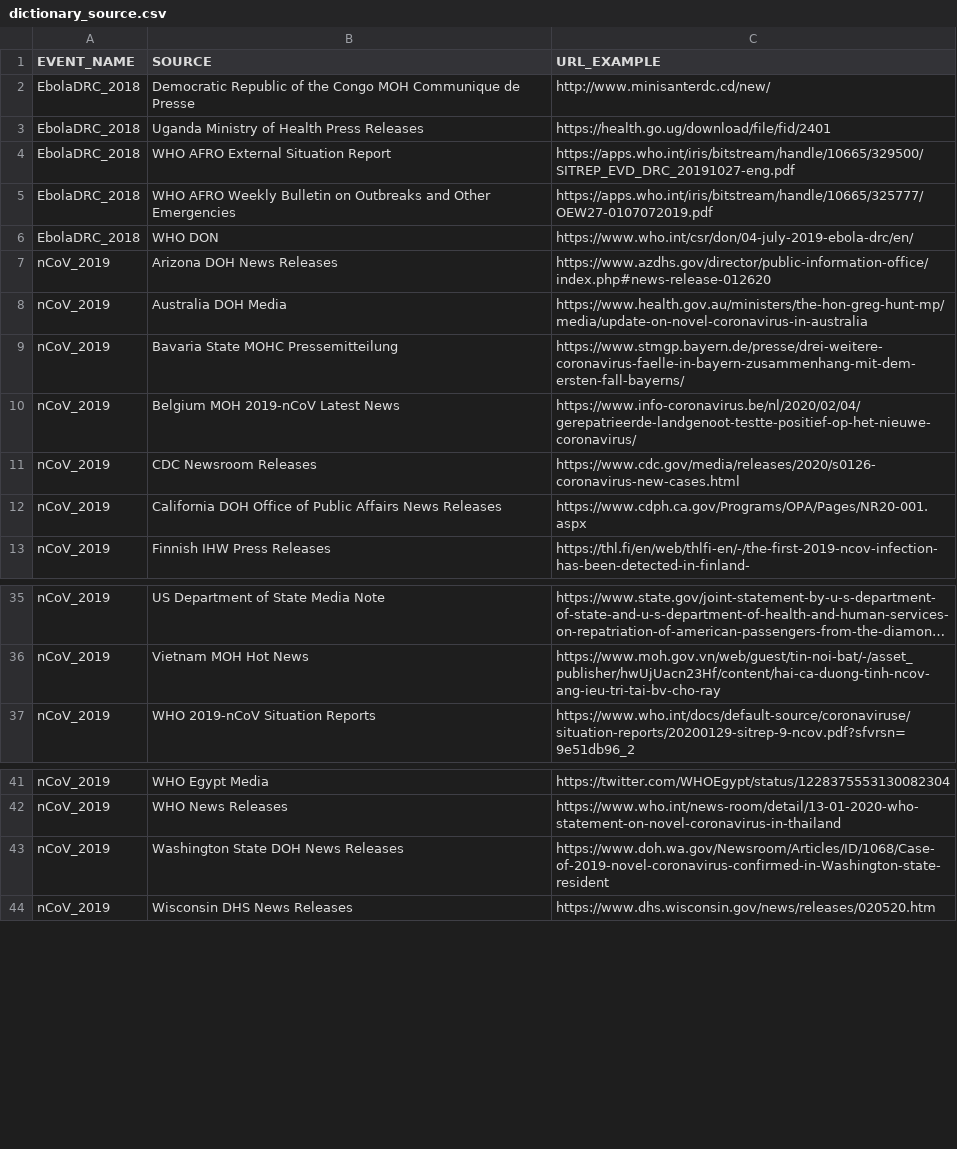
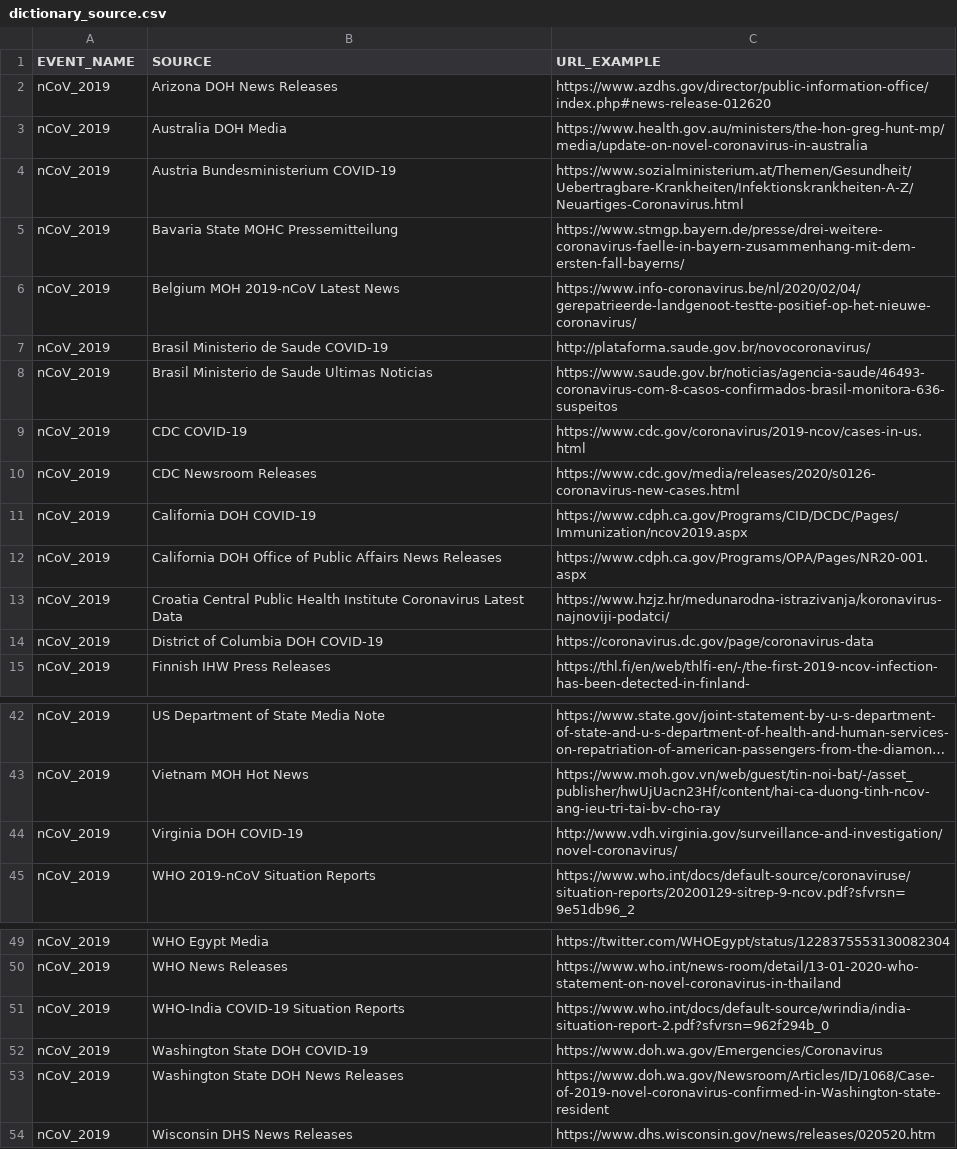
Before and after one commit to Metabiota/metabiota-epidemic-data, a CSV file: incidence/dictionary_source.csv, drawn as a sheet; only a part is shown, gaps mark what is left out; long unchanged cells end in …; removed rows and columns are numbered as before the commit, all else as after; the diff covers the shown part only; the diff names each change by its address in the sheet, - before the commit and + after, or states it on an @@ line.

Commit message:
March 9th 2020 close of business pacific  data update

```diff
--- a/incidence/dictionary_source.csv
+++ b/incidence/dictionary_source.csv
-row 2: EbolaDRC_2018 | Democratic Republic of the Congo MOH Communique de Presse | http://www.minisanterdc.cd/new/
-row 3: EbolaDRC_2018 | Uganda Ministry of Health Press Releases | https://health.go.ug/download/file/fid/2401
-row 4: EbolaDRC_2018 | WHO AFRO External Situation Report | https://apps.who.int/iris/bitstream/handle/10665/329500/SITREP_EVD_DRC_20191027-eng.pdf
-row 5: EbolaDRC_2018 | WHO AFRO Weekly Bulletin on Outbreaks and Other Emergencies | https://apps.who.int/iris/bitstream/handle/10665/325777/OEW27-0107072019.pdf
-row 6: EbolaDRC_2018 | WHO DON | https://www.who.int/csr/don/04-july-2019-ebola-drc/en/
+row 4: nCoV_2019 | Austria Bundesministerium COVID-19 | https://www.sozialministerium.at/Themen/Gesundheit/Uebertragbare-Krankheiten/Infektionskrankheiten-A-Z/Neuartiges-Coronavirus.html
+row 7: nCoV_2019 | Brasil Ministerio de Saude COVID-19 | http://plataforma.saude.gov.br/novocoronavirus/
+row 8: nCoV_2019 | Brasil Ministerio de Saude Ultimas Noticias | https://www.saude.gov.br/noticias/agencia-saude/46493-coronavirus-com-8-casos-confirmados-brasil-monitora-636-suspeitos
+row 9: nCoV_2019 | CDC COVID-19 | https://www.cdc.gov/coronavirus/2019-ncov/cases-in-us.html
+row 11: nCoV_2019 | California DOH COVID-19 | https://www.cdph.ca.gov/Programs/CID/DCDC/Pages/Immunization/ncov2019.aspx
+row 13: nCoV_2019 | Croatia Central Public Health Institute Coronavirus Latest Data | https://www.hzjz.hr/medunarodna-istrazivanja/koronavirus-najnoviji-podatci/
+row 14: nCoV_2019 | District of Columbia DOH COVID-19 | https://coronavirus.dc.gov/page/coronavirus-data
+row 44: nCoV_2019 | Virginia DOH COVID-19 | http://www.vdh.virginia.gov/surveillance-and-investigation/novel-coronavirus/
+row 51: nCoV_2019 | WHO-India COVID-19 Situation Reports | https://www.who.int/docs/default-source/wrindia/india-situation-report-2.pdf?sfvrsn=962f294b_0
+row 52: nCoV_2019 | Washington State DOH COVID-19 | https://www.doh.wa.gov/Emergencies/Coronavirus
```
Also changed, not shown: 5 added rows and 8 edited cells elsewhere in this file.
